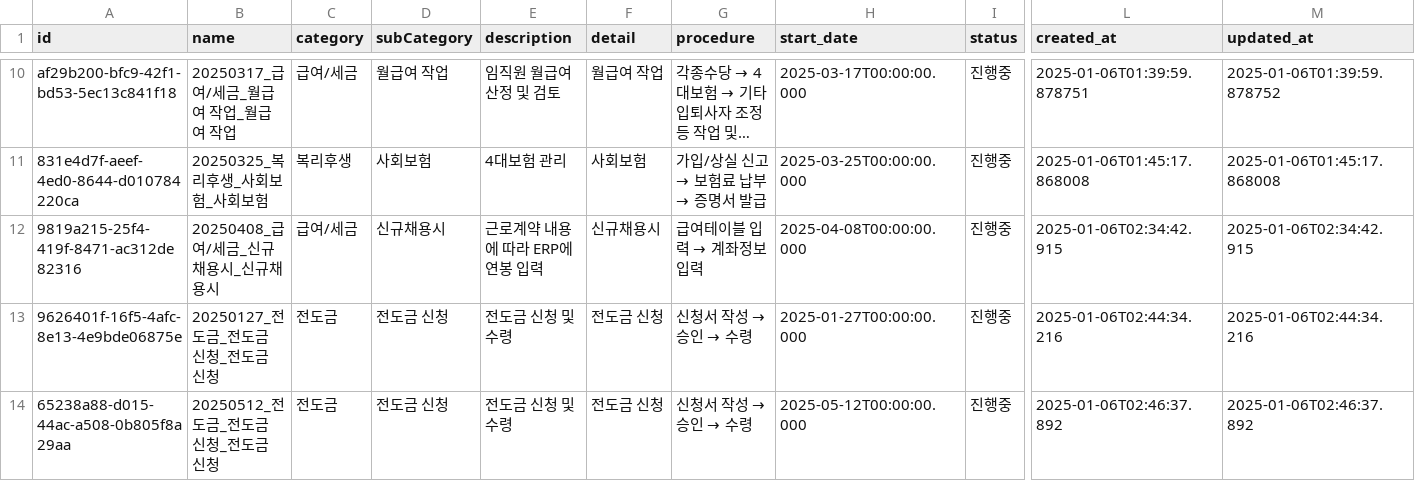
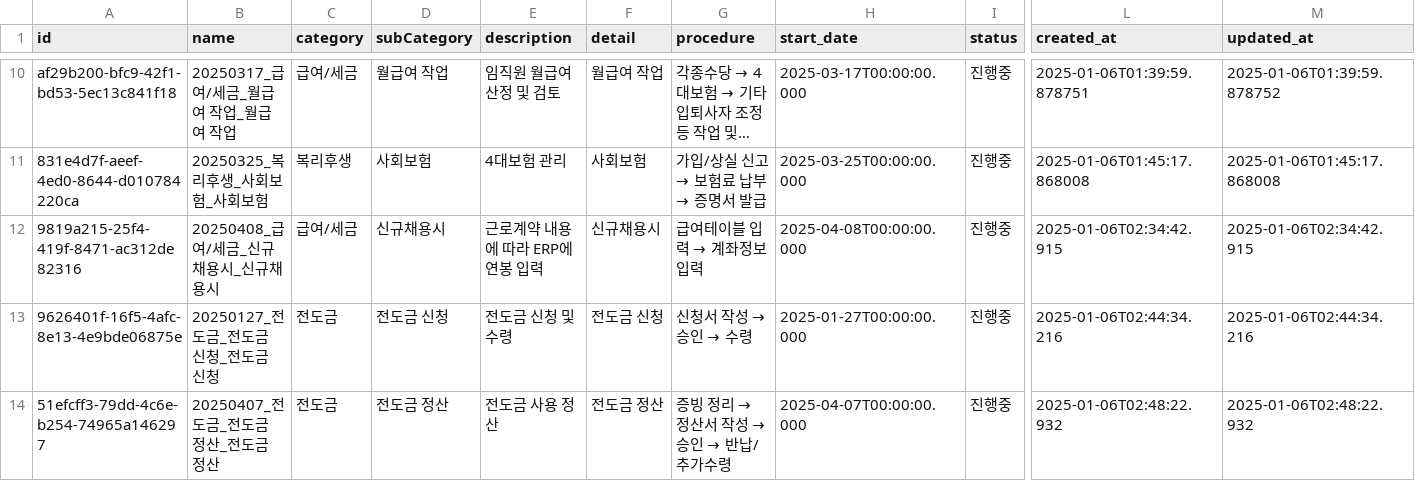
Before and after one commit to photo2story/task_master, a CSV file: assets/project_list.csv, drawn as a sheet; only a part is shown, gaps mark what is left out; long unchanged cells end in …; the diff names each change by its address in the sheet, - before the commit and + after, or states it on an @@ line.

Commit message:
Update project list

```diff
--- a/assets/project_list.csv
+++ b/assets/project_list.csv
-A14 (id): 65238a88-d015-44ac-a508-0b805f8a29aa
+A14 (id): 51efcff3-79dd-4c6e-b254-74965a146297
-B14 (name): 20250512_전도금_전도금 신청_전도금 신청
+B14 (name): 20250407_전도금_전도금 정산_전도금 정산
-D14 (subCategory): 전도금 신청
+D14 (subCategory): 전도금 정산
-E14 (description): 전도금 신청 및 수령
+E14 (description): 전도금 사용 정산
-F14 (detail): 전도금 신청
+F14 (detail): 전도금 정산
@@ G14 (procedure): 신청서 작성 → 승인 → 수령 → 증빙 정리 → 정산서 작성 → 승인 → 반납/추가수령 @@
-H14 (start_date): 2025-05-12T00:00:00.000
+H14 (start_date): 2025-04-07T00:00:00.000
-L14 (created_at): 2025-01-06T02:46:37.892
+L14 (created_at): 2025-01-06T02:48:22.932
-M14 (updated_at): 2025-01-06T02:46:37.892
+M14 (updated_at): 2025-01-06T02:48:22.932
```
